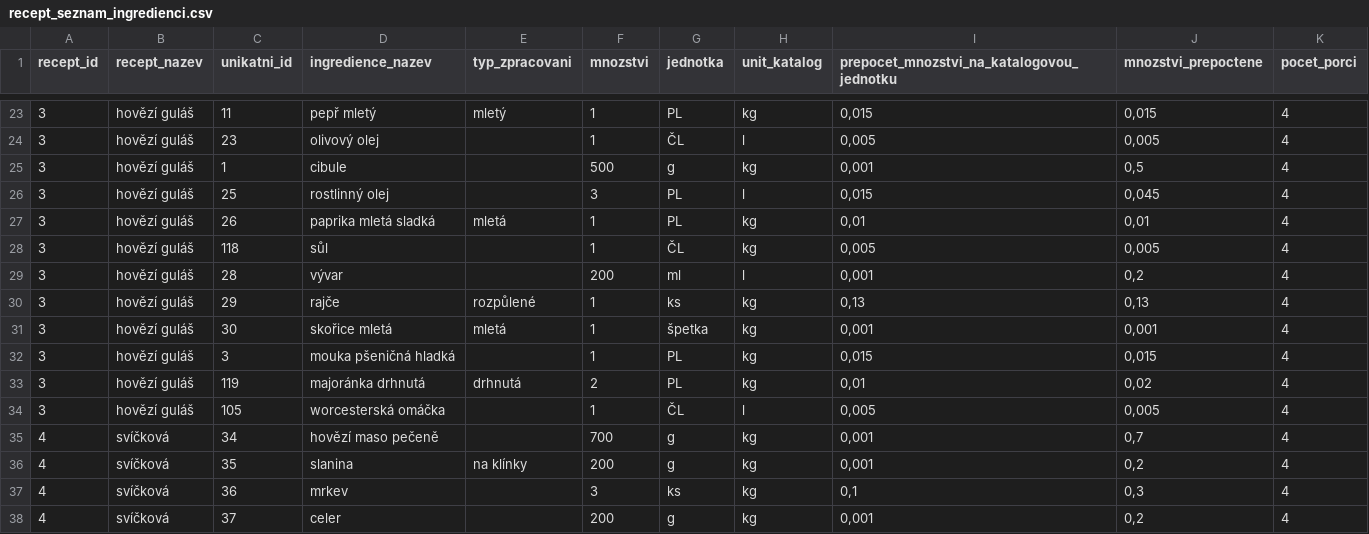
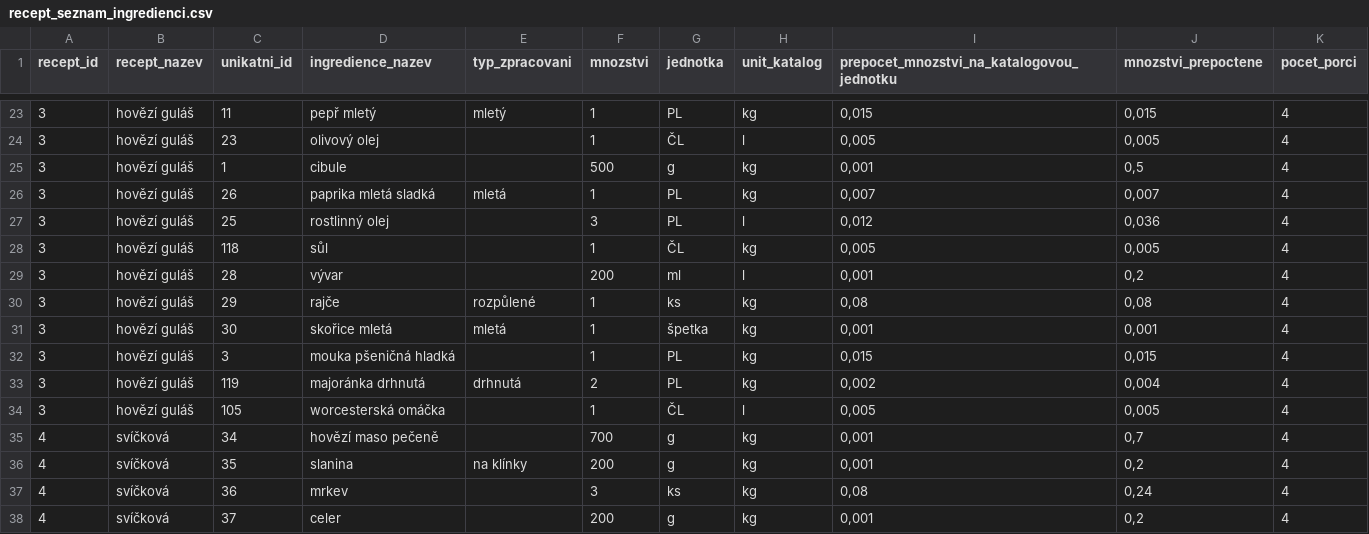
Before and after one commit to anna-pokorna/project_app, a CSV file: data/recept_seznam_ingredienci.csv, drawn as a sheet; only a part is shown, gaps mark what is left out; the diff covers the shown part only.

```diff
--- a/data/recept_seznam_ingredienci.csv
+++ b/data/recept_seznam_ingredienci.csv
@@ -25,10 +25,10 @@ recept_id,recept_nazev,unikatni_id,ingredience_nazev,typ_zpracovani,mnozstvi,jed
 3,hovězí guláš,1,cibule,,500,g,kg,"0,001","0,5",4
-3,hovězí guláš,25,rostlinný olej,,3,PL,l,"0,015","0,045",4
-3,hovězí guláš,26,paprika mletá sladká,mletá,1,PL,kg,"0,01","0,01",4
+3,hovězí guláš,26,paprika mletá sladká,mletá,1,PL,kg,"0,007","0,007",4
+3,hovězí guláš,25,rostlinný olej,,3,PL,l,"0,012","0,036",4
 3,hovězí guláš,118,sůl,,1,ČL,kg,"0,005","0,005",4
 3,hovězí guláš,28,vývar,,200,ml,l,"0,001","0,2",4
-3,hovězí guláš,29,rajče,rozpůlené,1,ks,kg,"0,13","0,13",4
+3,hovězí guláš,29,rajče,rozpůlené,1,ks,kg,"0,08","0,08",4
 3,hovězí guláš,30,skořice mletá,mletá,1,špetka,kg,"0,001","0,001",4
 3,hovězí guláš,3,mouka pšeničná hladká,,1,PL,kg,"0,015","0,015",4
-3,hovězí guláš,119,majoránka drhnutá,drhnutá,2,PL,kg,"0,01","0,02",4
+3,hovězí guláš,119,majoránka drhnutá,drhnutá,2,PL,kg,"0,002","0,004",4
 3,hovězí guláš,105,worcesterská omáčka,,1,ČL,l,"0,005","0,005",4
@@ -36,3 +36,3 @@ recept_id,recept_nazev,unikatni_id,ingredience_nazev,typ_zpracovani,mnozstvi,jed
 4,svíčková,35,slanina,na klínky,200,g,kg,"0,001","0,2",4
-4,svíčková,36,mrkev,,3,ks,kg,"0,1","0,3",4
+4,svíčková,36,mrkev,,3,ks,kg,"0,08","0,24",4
 4,svíčková,37,celer,,200,g,kg,"0,001","0,2",4
```
Also changed, not shown: 1 added row, 2 removed rows, 2 moved rows and 58 edited cells elsewhere in this file, data/p_04_ingredience_kosik_final.csv, data/p_04_ingredience_rohlik_final.csv, 1 other file.
